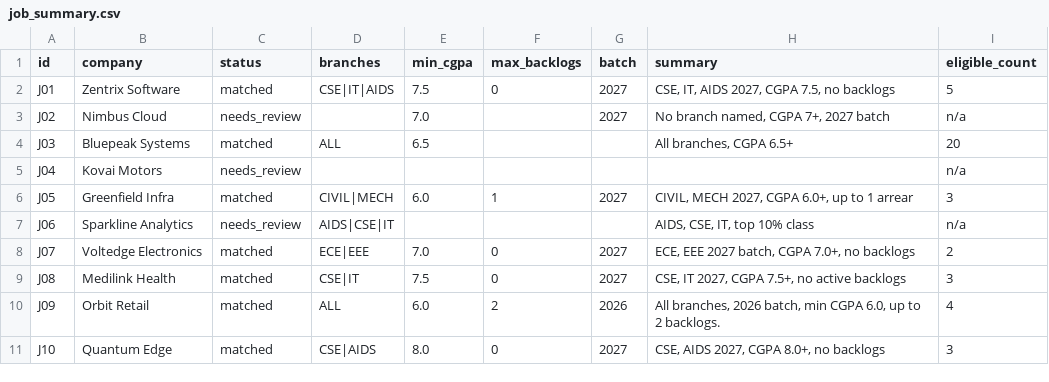
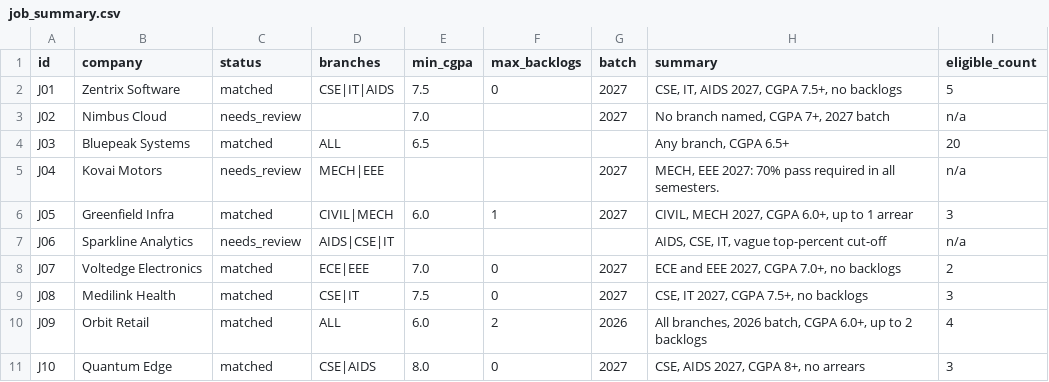
Before and after one commit to akarshanaram-web/placement-eligibility-checker, a CSV file: output/job_summary.csv, drawn as a sheet.

```diff
--- a/output/job_summary.csv
+++ b/output/job_summary.csv
@@ -1,11 +1,11 @@
 id,company,status,branches,min_cgpa,max_backlogs,batch,summary,eligible_count
-J01,Zentrix Software,matched,CSE|IT|AIDS,7.5,0,2027,"CSE, IT, AIDS 2027, CGPA 7.5, no backlogs",5
+J01,Zentrix Software,matched,CSE|IT|AIDS,7.5,0,2027,"CSE, IT, AIDS 2027, CGPA 7.5+, no backlogs",5
 J02,Nimbus Cloud,needs_review,,7.0,,2027,"No branch named, CGPA 7+, 2027 batch",n/a
-J03,Bluepeak Systems,matched,ALL,6.5,,,"All branches, CGPA 6.5+",20
-J04,Kovai Motors,needs_review,,,,,,n/a
+J03,Bluepeak Systems,matched,ALL,6.5,,,"Any branch, CGPA 6.5+",20
+J04,Kovai Motors,needs_review,MECH|EEE,,,2027,"MECH, EEE 2027: 70% pass required in all semesters.",n/a
 J05,Greenfield Infra,matched,CIVIL|MECH,6.0,1,2027,"CIVIL, MECH 2027, CGPA 6.0+, up to 1 arrear",3
-J06,Sparkline Analytics,needs_review,AIDS|CSE|IT,,,,"AIDS, CSE, IT, top 10% class",n/a
-J07,Voltedge Electronics,matched,ECE|EEE,7.0,0,2027,"ECE, EEE 2027 batch, CGPA 7.0+, no backlogs",2
-J08,Medilink Health,matched,CSE|IT,7.5,0,2027,"CSE, IT 2027, CGPA 7.5+, no active backlogs",3
-J09,Orbit Retail,matched,ALL,6.0,2,2026,"All branches, 2026 batch, min CGPA 6.0, up to 2 backlogs.",4
-J10,Quantum Edge,matched,CSE|AIDS,8.0,0,2027,"CSE, AIDS 2027, CGPA 8.0+, no backlogs",3
+J06,Sparkline Analytics,needs_review,AIDS|CSE|IT,,,,"AIDS, CSE, IT, vague top-percent cut-off",n/a
+J07,Voltedge Electronics,matched,ECE|EEE,7.0,0,2027,"ECE and EEE 2027, CGPA 7.0+, no backlogs",2
+J08,Medilink Health,matched,CSE|IT,7.5,0,2027,"CSE, IT 2027, CGPA 7.5+, no backlogs",3
+J09,Orbit Retail,matched,ALL,6.0,2,2026,"All branches, 2026 batch, CGPA 6.0+, up to 2 backlogs",4
+J10,Quantum Edge,matched,CSE|AIDS,8.0,0,2027,"CSE, AIDS 2027, CGPA 8+, no arrears",3
```
Also changed, not shown: output/review.csv, 2 other files.
